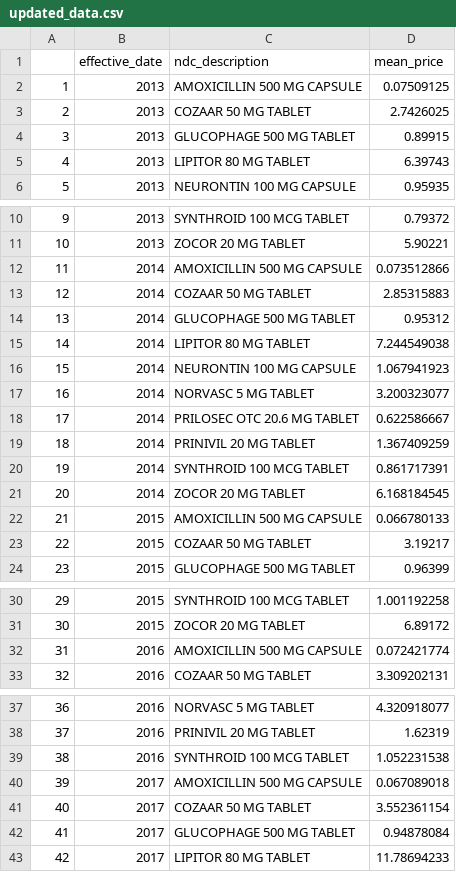
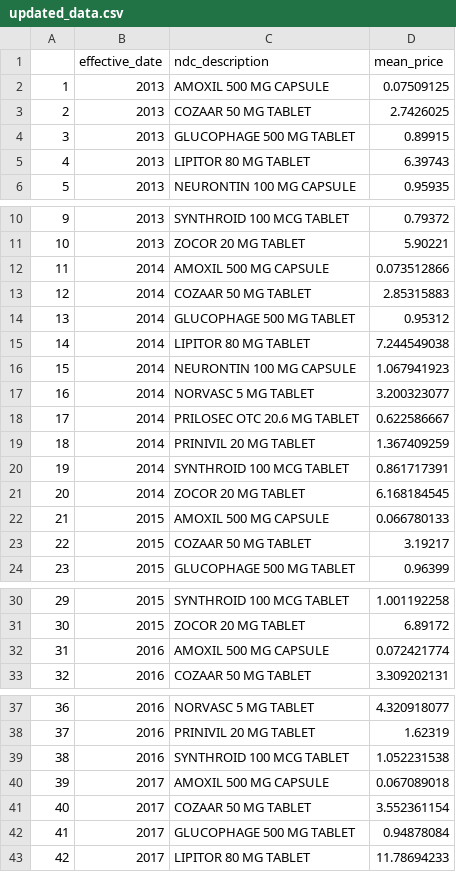
Before and after one commit to YishakAli/Phamaceutical-Drug-Trends, a CSV file: final_proj/updated_data.csv, drawn as a sheet; only a part is shown, gaps mark what is left out; the diff covers the shown part only.

```diff
--- a/final_proj/updated_data.csv
+++ b/final_proj/updated_data.csv
@@ -1,3 +1,3 @@
 ,effective_date,ndc_description,mean_price
-1,2013,AMOXICILLIN 500 MG CAPSULE,0.07509125
+1,2013,AMOXIL 500 MG CAPSULE,0.07509125
 2,2013,COZAAR 50 MG TABLET,2.7426025
@@ -11,3 +11,3 @@
 10,2013,ZOCOR 20 MG TABLET,5.90221
-11,2014,AMOXICILLIN 500 MG CAPSULE,0.073512866
+11,2014,AMOXIL 500 MG CAPSULE,0.073512866
 12,2014,COZAAR 50 MG TABLET,2.85315883
@@ -21,3 +21,3 @@
 20,2014,ZOCOR 20 MG TABLET,6.168184545
-21,2015,AMOXICILLIN 500 MG CAPSULE,0.066780133
+21,2015,AMOXIL 500 MG CAPSULE,0.066780133
 22,2015,COZAAR 50 MG TABLET,3.19217
@@ -31,3 +31,3 @@
 30,2015,ZOCOR 20 MG TABLET,6.89172
-31,2016,AMOXICILLIN 500 MG CAPSULE,0.072421774
+31,2016,AMOXIL 500 MG CAPSULE,0.072421774
 32,2016,COZAAR 50 MG TABLET,3.309202131
@@ -39,3 +39,3 @@
 38,2016,SYNTHROID 100 MCG TABLET,1.052231538
-39,2017,AMOXICILLIN 500 MG CAPSULE,0.067089018
+39,2017,AMOXIL 500 MG CAPSULE,0.067089018
 40,2017,COZAAR 50 MG TABLET,3.552361154
```
Also changed, not shown: 3 edited cells elsewhere in this file, 2 other files.
